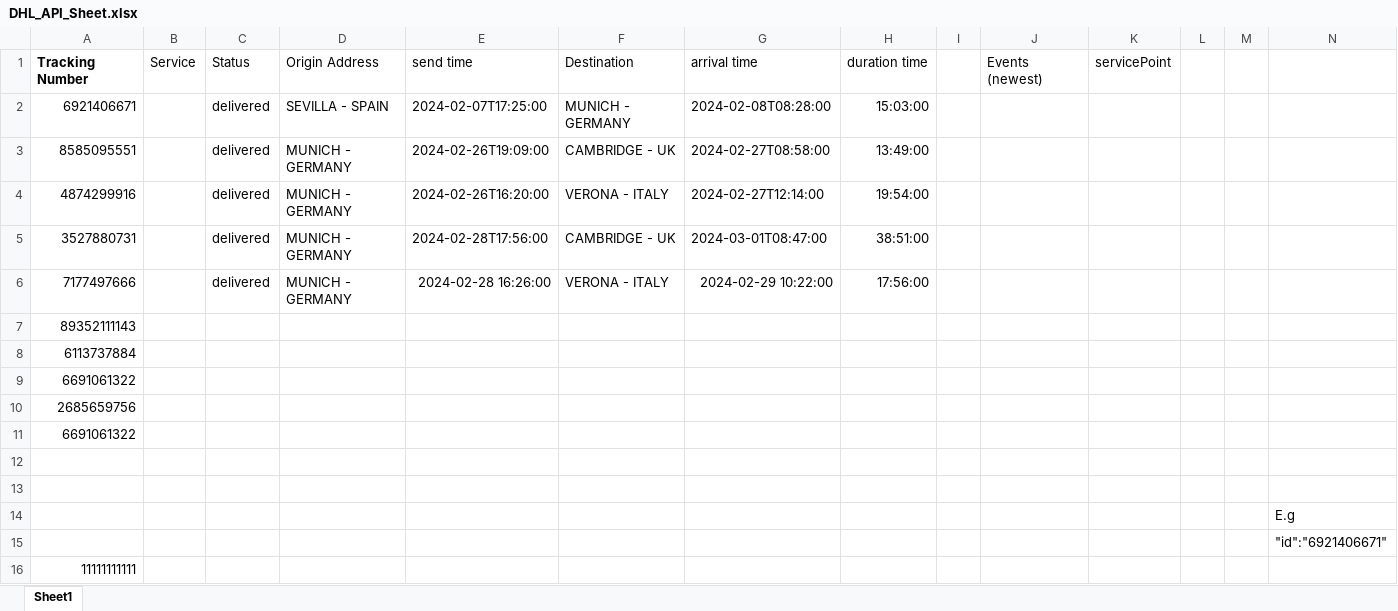
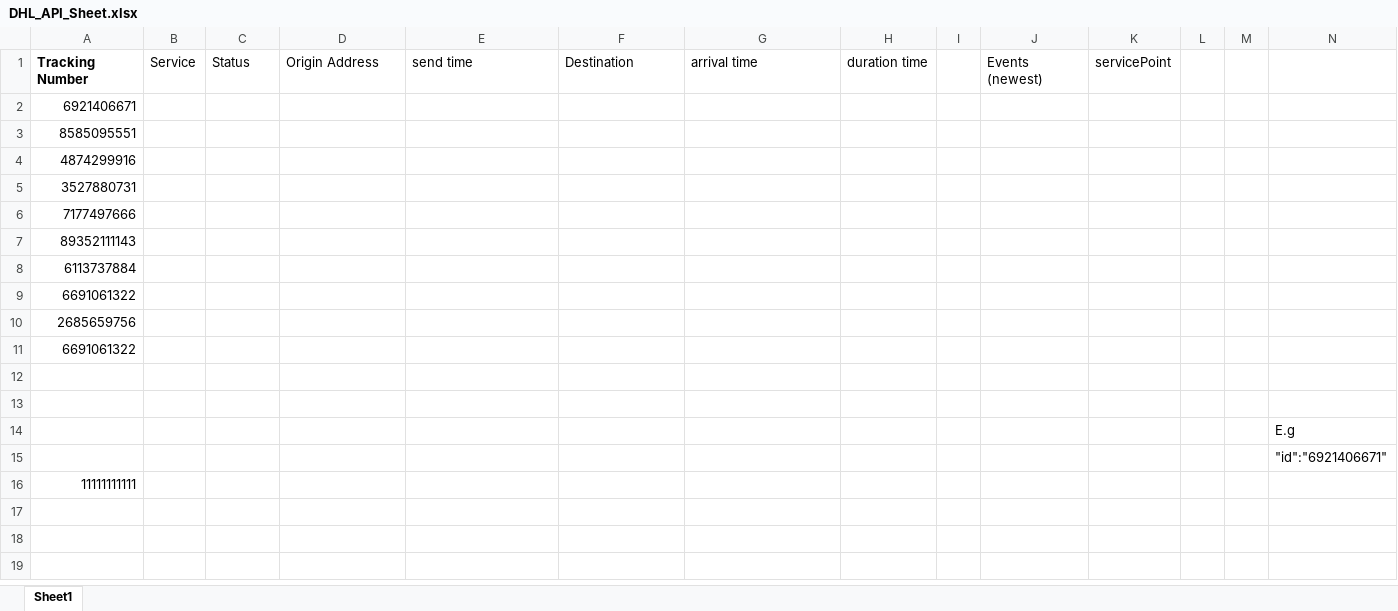
Before and after one commit to jot1s/DHLfuncDev, an Excel workbook: DHL_API_Sheet.xlsx, sheet Sheet1, drawn as a sheet; only a part is shown; values as stored, in another font and other column widths than the file's, no borders; removed rows and columns are numbered as before the commit, all else as after; rows hold the shown columns only; the diff names each change by its address in the sheet, - before the commit and + after, or states it on an @@ line.

```diff
--- a/DHL_API_Sheet.xlsx (sheet Sheet1)
+++ b/DHL_API_Sheet.xlsx (sheet Sheet1)
-row 2: 6921406671 |  | delivered | SEVILLA - SPAIN | 2024-02-07T17:25:00 | MUNICH - GERMANY | 2024-02-08T08:28:00 | 15:03:00
-row 3: 8585095551 |  | delivered | MUNICH - GERMANY | 2024-02-26T19:09:00 | CAMBRIDGE - UK | 2024-02-27T08:58:00 | 13:49:00
-row 4: 4874299916 |  | delivered | MUNICH - GERMANY | 2024-02-26T16:20:00 | VERONA - ITALY | 2024-02-27T12:14:00 | 19:54:00
-row 5: 3527880731 |  | delivered | MUNICH - GERMANY | 2024-02-28T17:56:00 | CAMBRIDGE - UK | 2024-03-01T08:47:00 | 38:51:00
-row 6: 7177497666 |  | delivered | MUNICH - GERMANY | 2024-02-28 16:26:00 | VERONA - ITALY | 2024-02-29 10:22:00 | 17:56:00
+row 2: 6921406671
+row 3: 8585095551
+row 4: 4874299916
+row 5: 3527880731
+row 6: 7177497666
```
Also changed, not shown: 2 other files.
